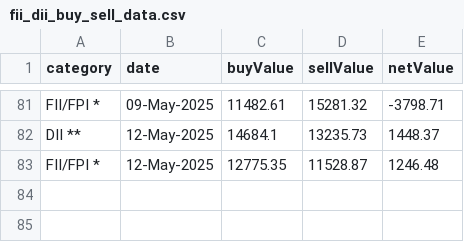
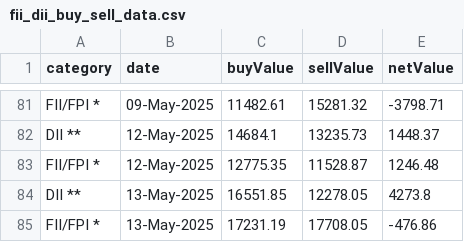
Before and after one commit to senthilkumarimuth/metrices, a CSV file: data/fii_dii_buy_sell_data.csv, drawn as a sheet; only a part is shown, gaps mark what is left out.

Commit message:
Update FII/DII data and enhance visualization with new plots for buy/sell trends and net values over the last 30 days.

```diff
--- a/data/fii_dii_buy_sell_data.csv
+++ b/data/fii_dii_buy_sell_data.csv
@@ -83 +83,3 @@ DII **,12-May-2025,14684.1,13235.73,1448.37
 FII/FPI *,12-May-2025,12775.35,11528.87,1246.48
+DII **,13-May-2025,16551.85,12278.05,4273.8
+FII/FPI *,13-May-2025,17231.19,17708.05,-476.86
```
Also changed, not shown: 2 other files.
